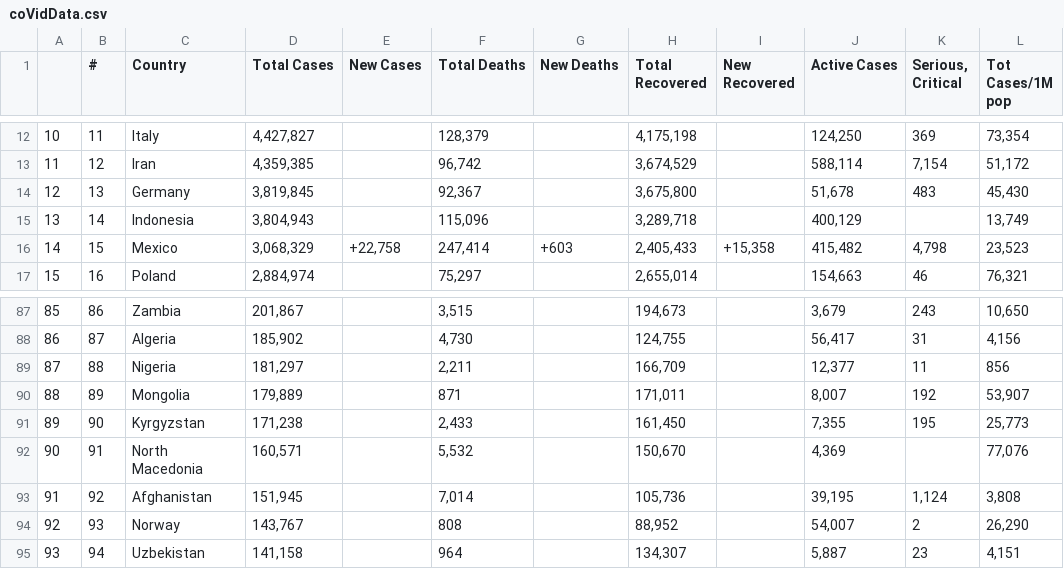
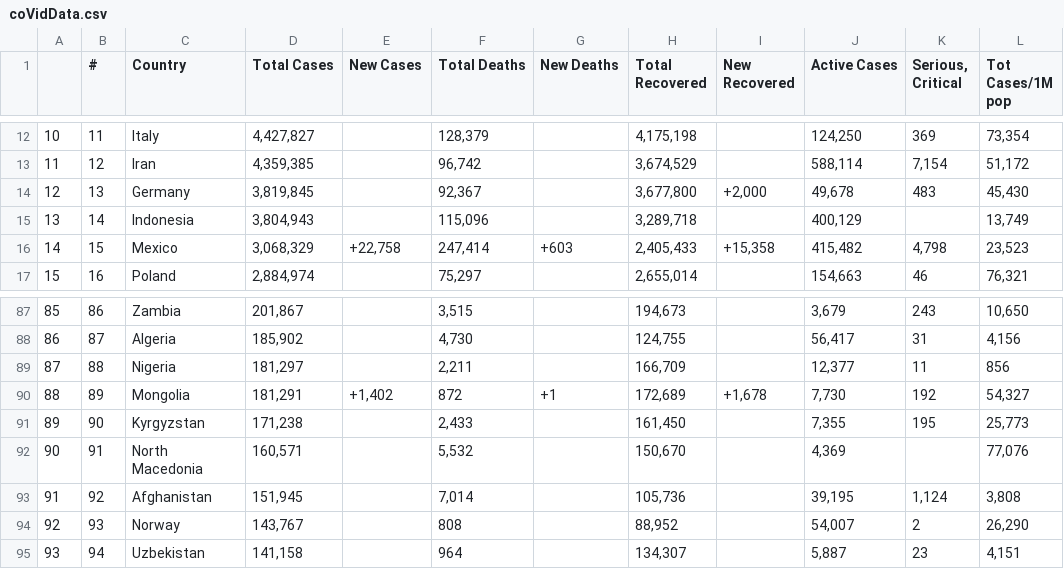
Before and after one commit to AirmanKolberg/CoVid-WorldOMeter-API, a CSV file: coVidData.csv, drawn as a sheet; only a part is shown, gaps mark what is left out; the diff names each change by its address in the sheet, - before the commit and + after, or states it on an @@ line.

Commit message:
📲  Current Global CoVid Data

```diff
--- a/coVidData.csv
+++ b/coVidData.csv
-H14 (Total Recovered): 3,675,800
+H14 (Total Recovered): 3,677,800
-I14 (New Recovered): (empty)
+I14 (New Recovered): +2,000
-J14 (Active Cases): 51,678
+J14 (Active Cases): 49,678
-D90 (Total Cases): 179,889
+D90 (Total Cases): 181,291
-E90 (New Cases): (empty)
+E90 (New Cases): +1,402
-F90 (Total Deaths): 871
+F90 (Total Deaths): 872
-G90 (New Deaths): (empty)
+G90 (New Deaths): +1
-H90 (Total Recovered): 171,011
+H90 (Total Recovered): 172,689
-I90 (New Recovered): (empty)
+I90 (New Recovered): +1,678
-J90 (Active Cases): 8,007
+J90 (Active Cases): 7,730
-L90 (Tot Cases/1M pop): 53,907
+L90 (Tot Cases/1M pop): 54,327
```
